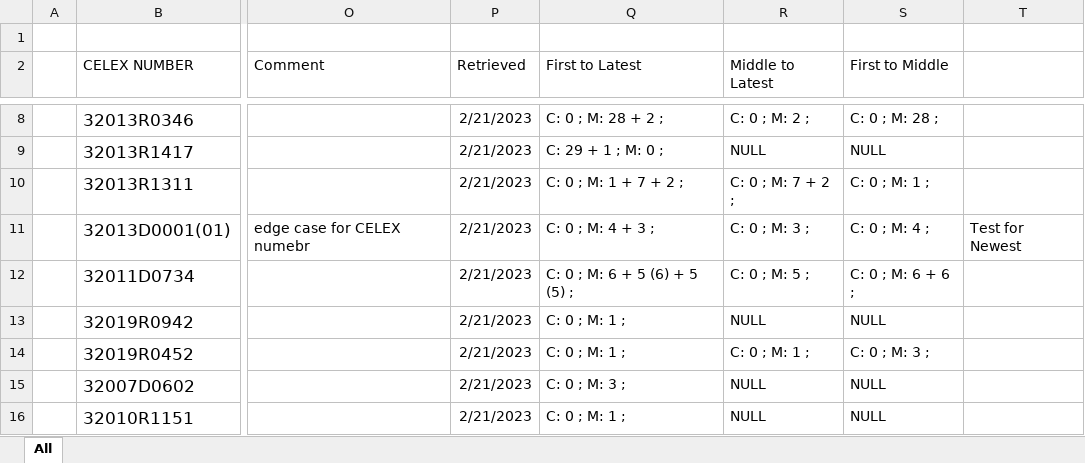
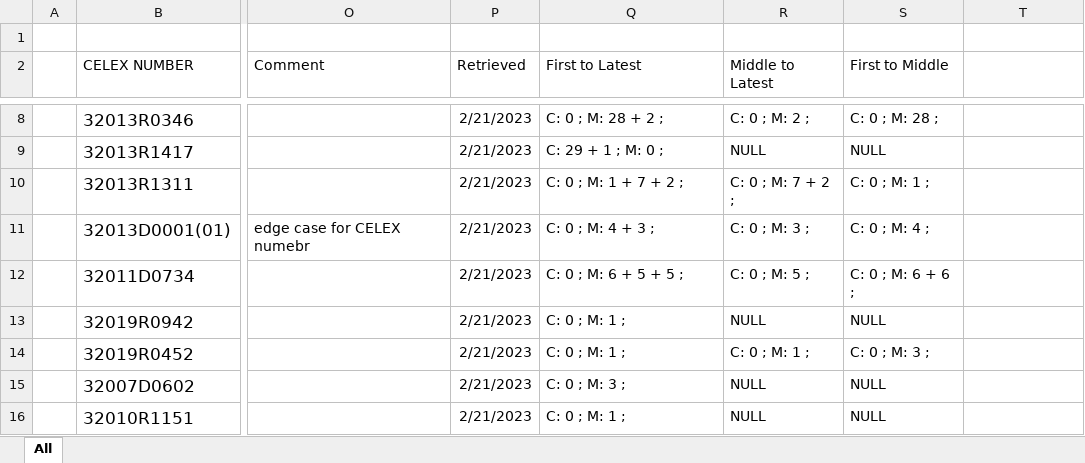
Before and after one commit to affentypi/Webservice_Thesis, an Excel workbook: test_data/DataSetWithFullResults.xlsx, sheet All, drawn as a sheet; only a part is shown, gaps mark what is left out; values as stored, in another font and other column widths than the file's, no borders; table styles not drawn; the diff covers the shown part only; the diff names each change by its address in the sheet, - before the commit and + after, or states it on an @@ line.

```diff
--- a/test_data/DataSetWithFullResults.xlsx (sheet All)
+++ b/test_data/DataSetWithFullResults.xlsx (sheet All)
-T11: Test for Newest
+T11: (empty)
-Q12 (First to Latest): C: 0 ; M: 6 + 5 (6) + 5 (5) ;
+Q12 (First to Latest): C: 0 ; M: 6 + 5 + 5 ;
```
Also changed, not shown: 53 edited cells elsewhere in this sheet, 4 other files.
